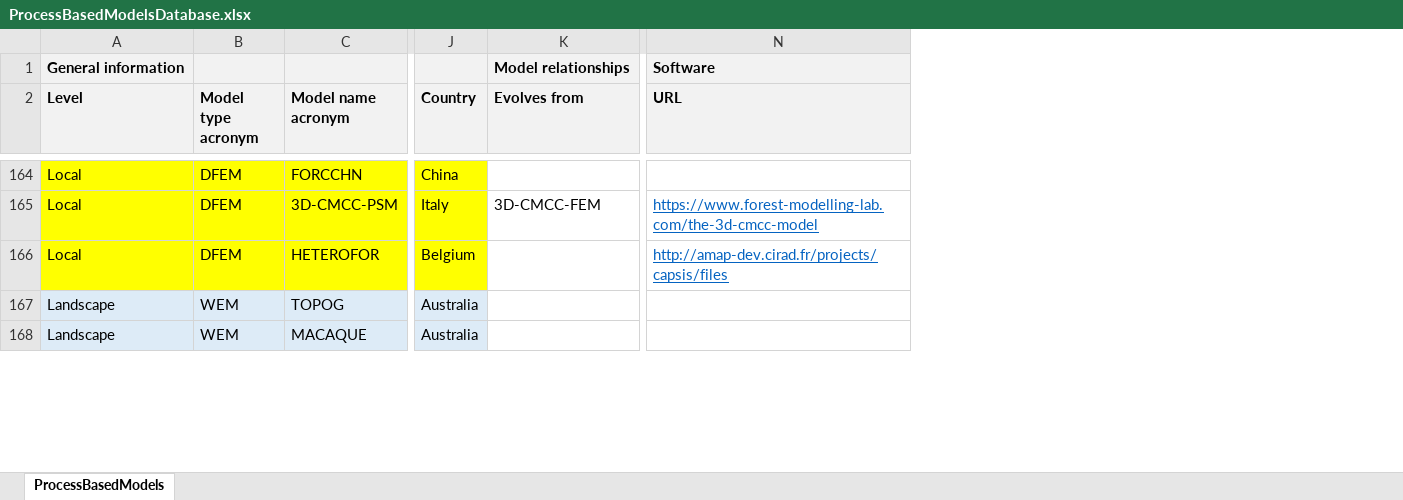
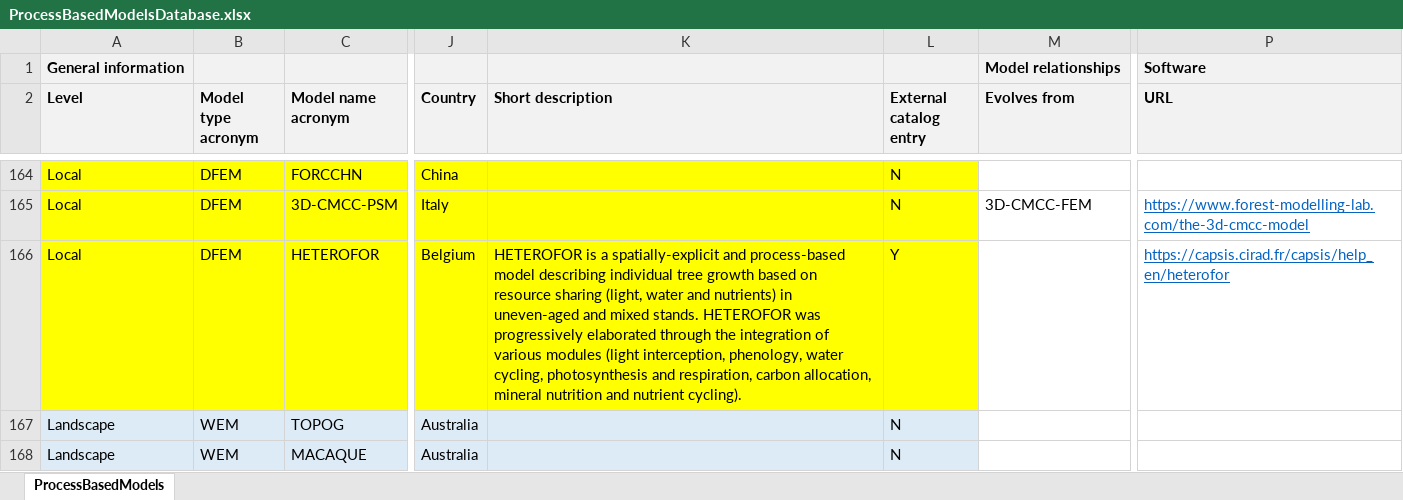
Before and after one commit to emf-creaf/emf_external_models, an Excel workbook: ProcessBasedModelsDatabase.xlsx, sheet ProcessBasedModels, drawn as a sheet; only a part is shown, gaps mark what is left out; values as stored, in another font and other column widths than the file's, no borders; addresses are those after the commit; the diff covers the shown part only; the diff names each change by its address in the sheet, - before the commit and + after, or states it on an @@ line.

Commit message:
Update database with descriptions

```diff
--- a/ProcessBasedModelsDatabase.xlsx (sheet ProcessBasedModels)
+++ b/ProcessBasedModelsDatabase.xlsx (sheet ProcessBasedModels)
+column K (Short description), row 166: HETEROFOR is a spatially-explicit and process-based model describing individual tree growth based on resource sharing (light, water and nutrients) in uneven-aged and mixed stands. HETEROFOR was progressively elaborated through the integration of various modules (light interception, phenology, water cycling, photosynthesis and respiration, carbon allocation, mineral nutrition and nutrient cycling).
+column L (External catalog entry), rows 164-168: N | N | Y | N | N
-P166 (URL): http://amap-dev.cirad.fr/projects/capsis/files
+P166 (URL): https://capsis.cirad.fr/capsis/help_en/heterofor
```
Also changed, not shown: 4 edited cells elsewhere in this sheet, formulas that keep their value.
